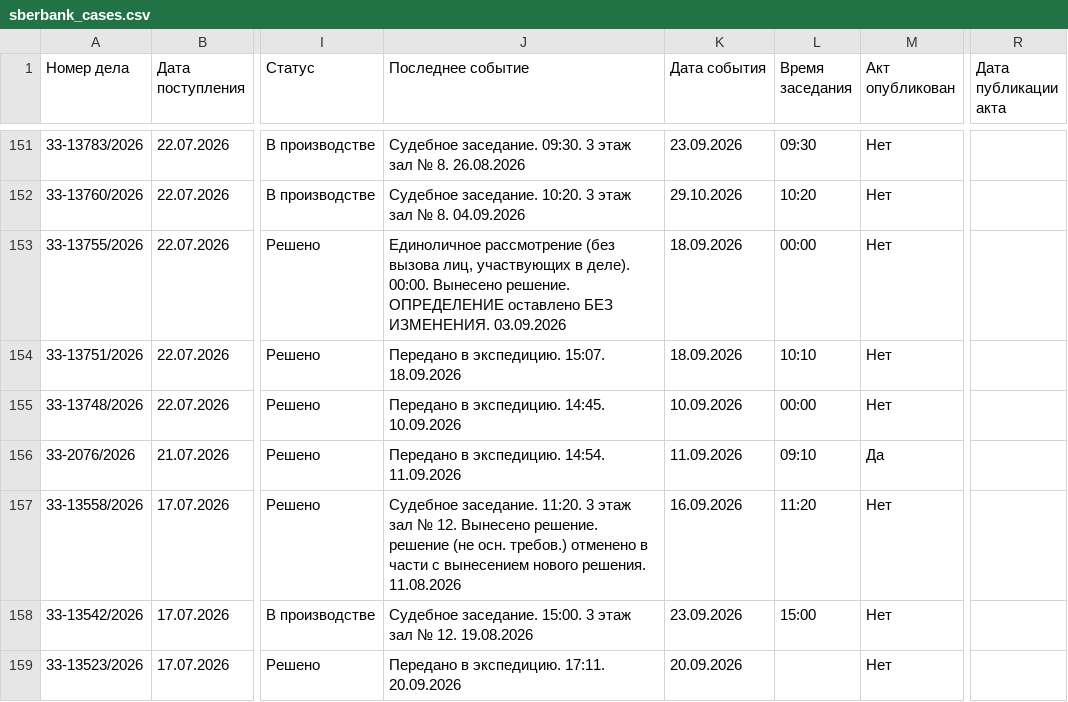
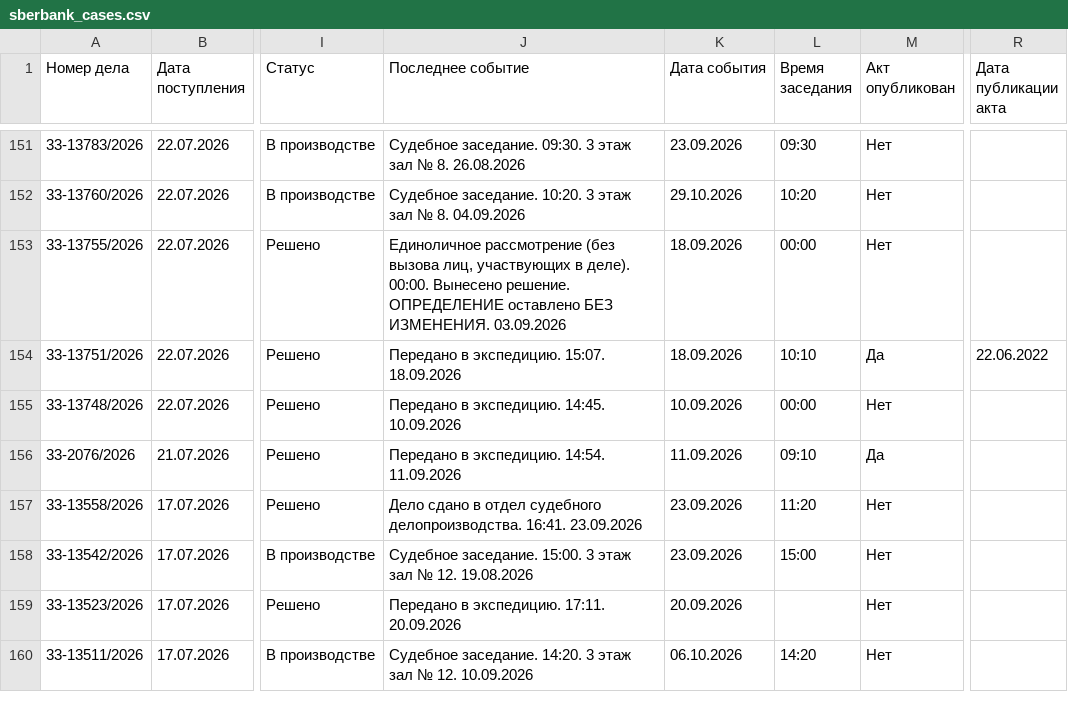
Before and after one commit to SelivanovAS/dashboard-ural, a CSV file: data/sberbank_cases.csv, drawn as a sheet; only a part is shown, gaps mark what is left out; the shorter side is filled out with more unchanged rows; the diff covers the shown part only; the diff names each change by its address in the sheet, - before the commit and + after, or states it on an @@ line.

```diff
--- a/data/sberbank_cases.csv
+++ b/data/sberbank_cases.csv
-M154 (Акт опубликован): Нет
+M154 (Акт опубликован): Да
-R154 (Дата публикации акта): (empty)
+R154 (Дата публикации акта): 22.06.2022
-J157 (Последнее событие): Судебное заседание. 11:20. 3 этаж зал № 12. Вынесено решение. решение (не осн. требов.) отменено в части с вынесением нового решения. 11.08.2026
+J157 (Последнее событие): Дело сдано в отдел судебного делопроизводства. 16:41. 23.09.2026
-K157 (Дата события): 16.09.2026
+K157 (Дата события): 23.09.2026
```
Also changed, not shown: 2 removed rows and 41 edited cells elsewhere in this file, data/sberbank_cases_archive.csv, 12 other files.
